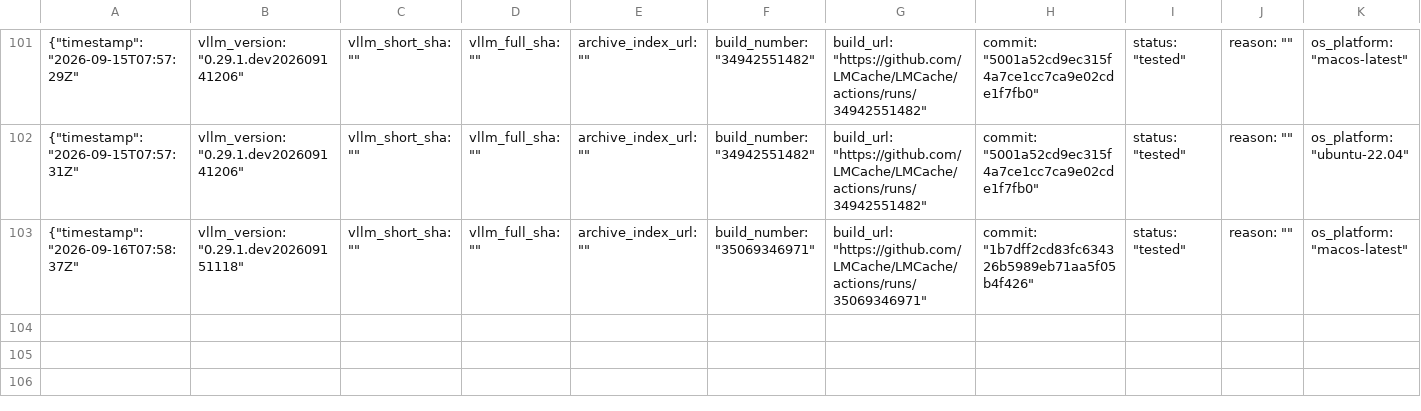
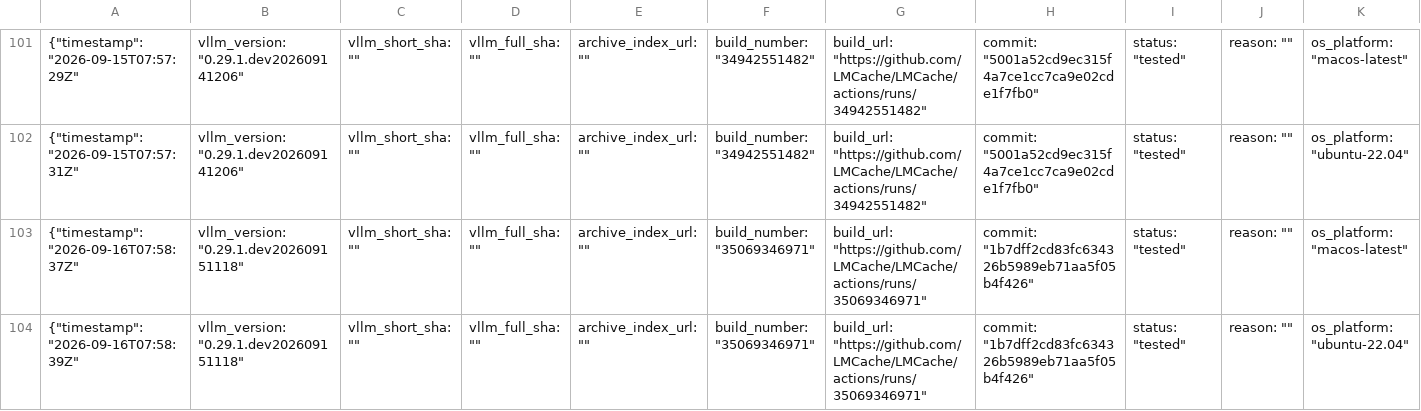
Before and after one commit to LMCache/LMCache, a CSV file: tested_vllm_versions.csv, drawn as a sheet; only a part is shown, gaps mark what is left out; rows hold the shown columns only; the diff names each change by its address in the sheet, - before the commit and + after, or states it on an @@ line.

Commit message:
Pin vLLM nightly (tested): 0.29.1.dev202609151118

```diff
--- a/tested_vllm_versions.csv
+++ b/tested_vllm_versions.csv
+row 104: {"timestamp": "2026-09-16T07:58:39Z" | vllm_version: "0.29.1.dev202609151118" | vllm_short_sha: "" | vllm_full_sha: "" | archive_index_url: "" | build_number: "35069346971" | build_url: "https://github.com/LMCache/LMCache/actions/runs/35069346971" | commit: "1b7dff2cd83fc634326b5989eb71aa5f05b4f426" | status: "tested" | reason: "" | os_platform: "ubuntu-22.04"
```
Also changed, not shown: 1 other file.
